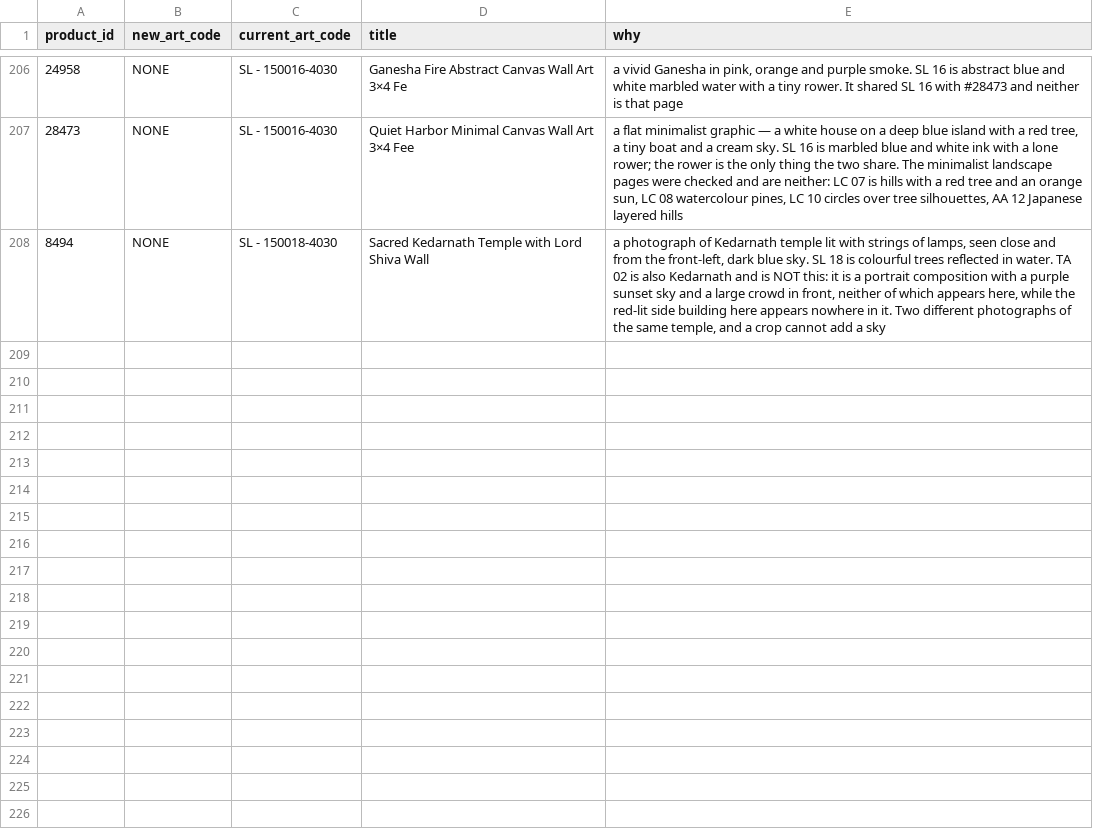
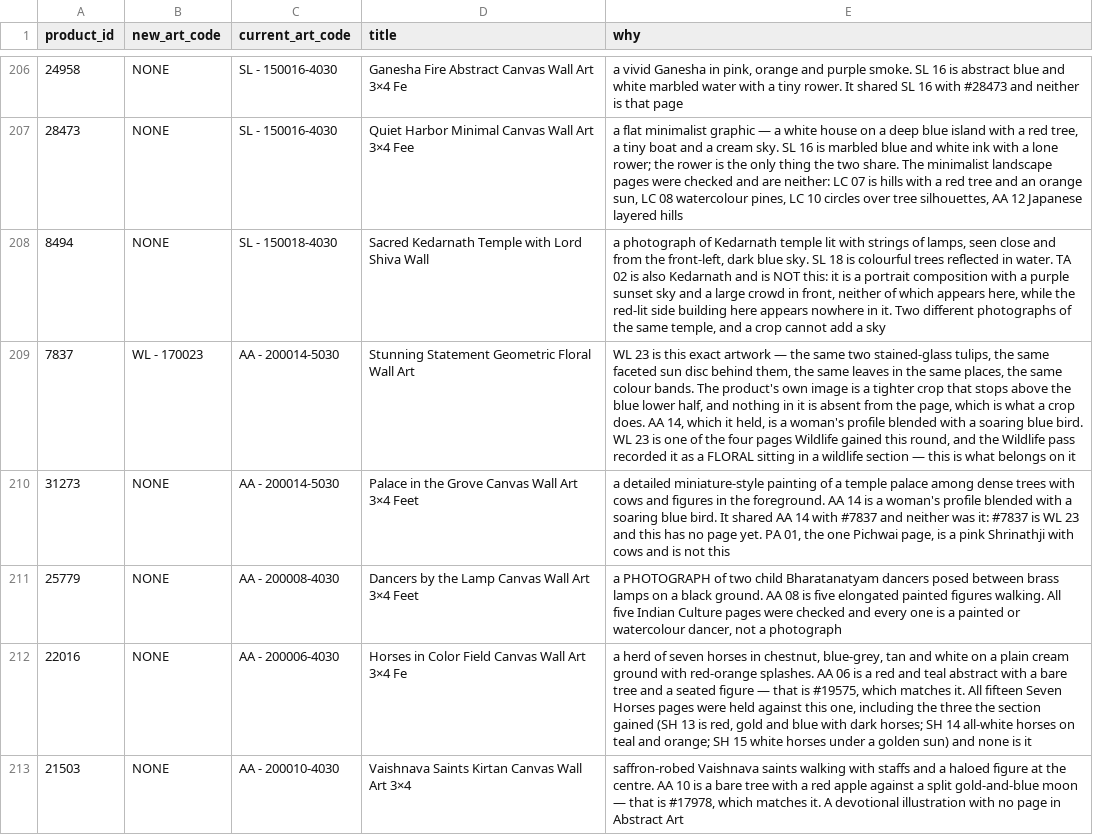
Before and after one commit to theartframer136-glitch/postero-child, a CSV file: tools/artcode-corrections.csv, drawn as a sheet; only a part is shown, gaps mark what is left out; the diff names each change by its address in the sheet, - before the commit and + after, or states it on an @@ line.

```diff
--- a/tools/artcode-corrections.csv
+++ b/tools/artcode-corrections.csv
+row 209: 7837 | WL - 170023 | AA - 200014-5030 | Stunning Statement Geometric Floral Wall Art | WL 23 is this exact artwork — the same two stained-glass tulips, the same faceted sun disc behind them, the same leaves in the same places, the same colour bands. The product's own image is a tighter crop that stops above the blue lower half, and nothing in it is absent from the page, which is what a crop does. AA 14, which it held, is a woman's profile blended with a soaring blue bird. WL 23 is one of the four pages Wildlife gained this round, and the Wildlife pass recorded it as a FLORAL sitting in a wildlife section — this is what belongs on it
+row 210: 31273 | NONE | AA - 200014-5030 | Palace in the Grove Canvas Wall Art 3×4 Feet | a detailed miniature-style painting of a temple palace among dense trees with cows and figures in the foreground. AA 14 is a woman's profile blended with a soaring blue bird. It shared AA 14 with #7837 and neither was it: #7837 is WL 23 and this has no page yet. PA 01, the one Pichwai page, is a pink Shrinathji with cows and is not this
+row 211: 25779 | NONE | AA - 200008-4030 | Dancers by the Lamp Canvas Wall Art 3×4 Feet | a PHOTOGRAPH of two child Bharatanatyam dancers posed between brass lamps on a black ground. AA 08 is five elongated painted figures walking. All five Indian Culture pages were checked and every one is a painted or watercolour dancer, not a photograph
+row 212: 22016 | NONE | AA - 200006-4030 | Horses in Color Field Canvas Wall Art 3×4 Fe | a herd of seven horses in chestnut, blue-grey, tan and white on a plain cream ground with red-orange splashes. AA 06 is a red and teal abstract with a bare tree and a seated figure — that is #19575, which matches it. All fifteen Seven Horses pages were held against this one, including the three the section gained (SH 13 is red, gold and blue with dark horses; SH 14 all-white horses on teal and orange; SH 15 white horses under a golden sun) and none is it
+row 213: 21503 | NONE | AA - 200010-4030 | Vaishnava Saints Kirtan Canvas Wall Art 3×4 | saffron-robed Vaishnava saints walking with staffs and a haloed figure at the centre. AA 10 is a bare tree with a red apple against a split gold-and-blue moon — that is #17978, which matches it. A devotional illustration with no page in Abstract Art
```
Also changed, not shown: 1 other file.
